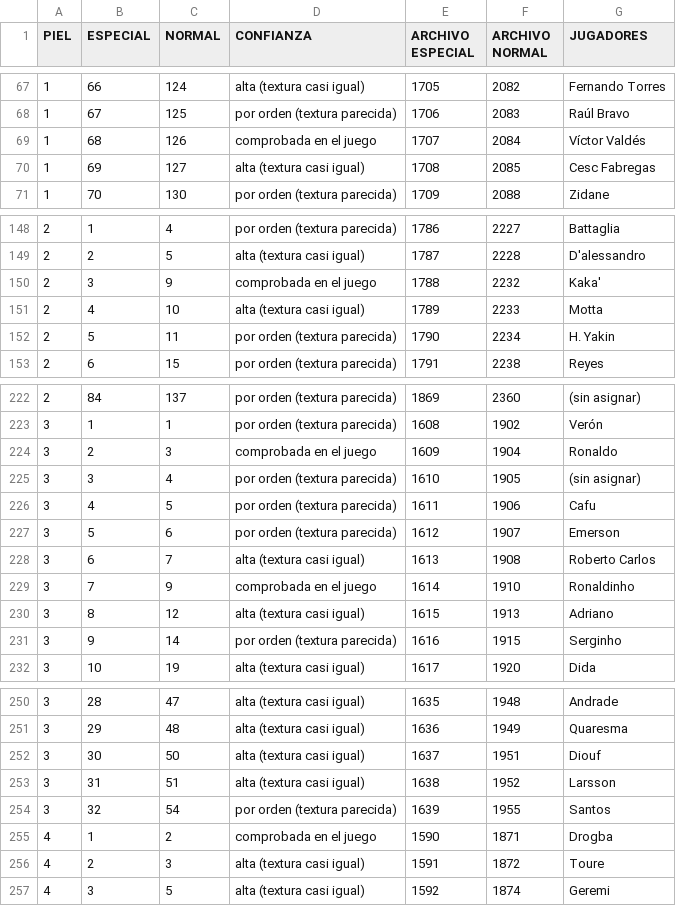
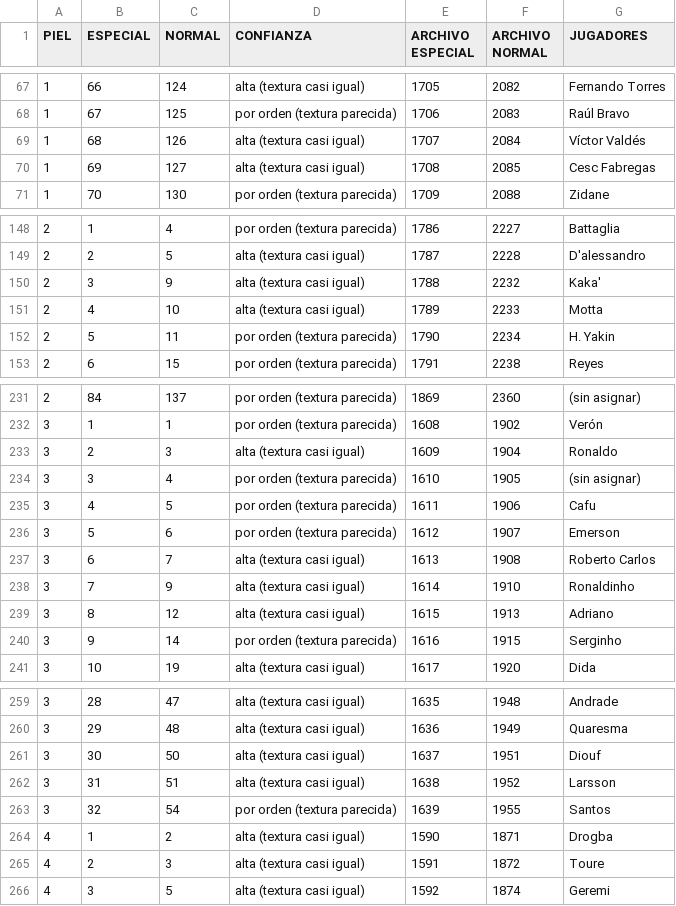
Before and after one commit to Yotakon/PES-5-XBOX-Editor-ANDROID, a CSV file: tablas/equivalencias_caras.csv, drawn as a sheet; only a part is shown, gaps mark what is left out; the diff covers the shown part only.

```diff
--- a/tablas/equivalencias_caras.csv
+++ b/tablas/equivalencias_caras.csv
@@ -68,3 +68,3 @@
 1;67;125;por orden (textura parecida);1706;2083;Raúl Bravo
-1;68;126;comprobada en el juego;1707;2084;Víctor Valdés
+1;68;126;alta (textura casi igual);1707;2084;Víctor Valdés
 1;69;127;alta (textura casi igual);1708;2085;Cesc Fabregas
@@ -149,3 +149,3 @@
 2;2;5;alta (textura casi igual);1787;2228;D'alessandro
-2;3;9;comprobada en el juego;1788;2232;Kaka'
+2;3;9;alta (textura casi igual);1788;2232;Kaka'
 2;4;10;alta (textura casi igual);1789;2233;Motta
@@ -223,3 +232,3 @@
 3;1;1;por orden (textura parecida);1608;1902;Verón
-3;2;3;comprobada en el juego;1609;1904;Ronaldo
+3;2;3;alta (textura casi igual);1609;1904;Ronaldo
 3;3;4;por orden (textura parecida);1610;1905;(sin asignar)
@@ -228,3 +237,3 @@
 3;6;7;alta (textura casi igual);1613;1908;Roberto Carlos
-3;7;9;comprobada en el juego;1614;1910;Ronaldinho
+3;7;9;alta (textura casi igual);1614;1910;Ronaldinho
 3;8;12;alta (textura casi igual);1615;1913;Adriano
@@ -254,3 +263,3 @@
 3;32;54;por orden (textura parecida);1639;1955;Santos
-4;1;2;comprobada en el juego;1590;1871;Drogba
+4;1;2;alta (textura casi igual);1590;1871;Drogba
 4;2;3;alta (textura casi igual);1591;1872;Toure
```
Also changed, not shown: 9 added rows elsewhere in this file, app/src/main/resources/equivalencias_caras.csv, 14 other files.
